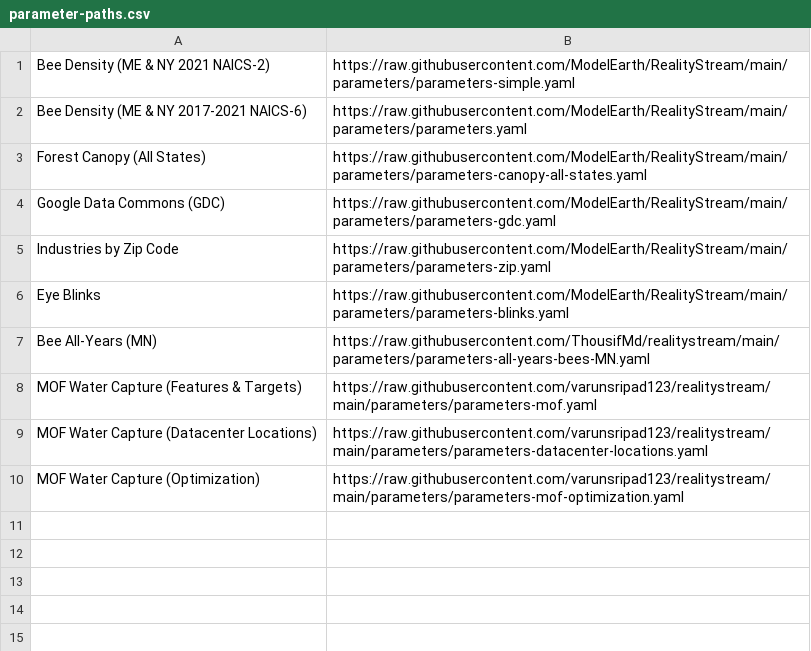
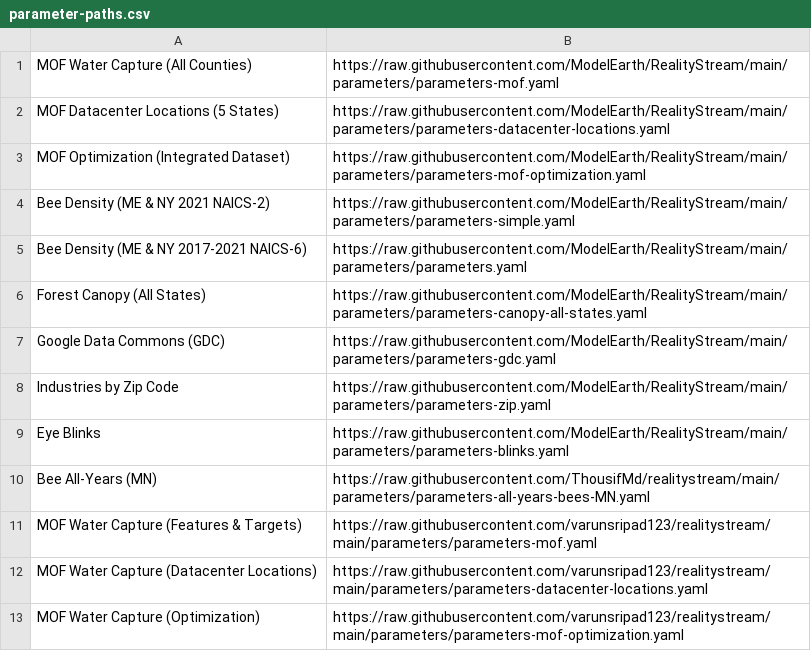
Before and after one commit to ModelEarth/realitystream, a CSV file: parameters/parameter-paths.csv, drawn as a sheet.

```diff
--- a/parameters/parameter-paths.csv
+++ b/parameters/parameter-paths.csv
@@ -1 +1,4 @@
+MOF Water Capture (All Counties),https://raw.githubusercontent.com/ModelEarth/RealityStream/main/parameters/parameters-mof.yaml
+MOF Datacenter Locations (5 States),https://raw.githubusercontent.com/ModelEarth/RealityStream/main/parameters/parameters-datacenter-locations.yaml
+MOF Optimization (Integrated Dataset),https://raw.githubusercontent.com/ModelEarth/RealityStream/main/parameters/parameters-mof-optimization.yaml
 Bee Density (ME & NY 2021 NAICS-2),https://raw.githubusercontent.com/ModelEarth/RealityStream/main/parameters/parameters-simple.yaml
```
